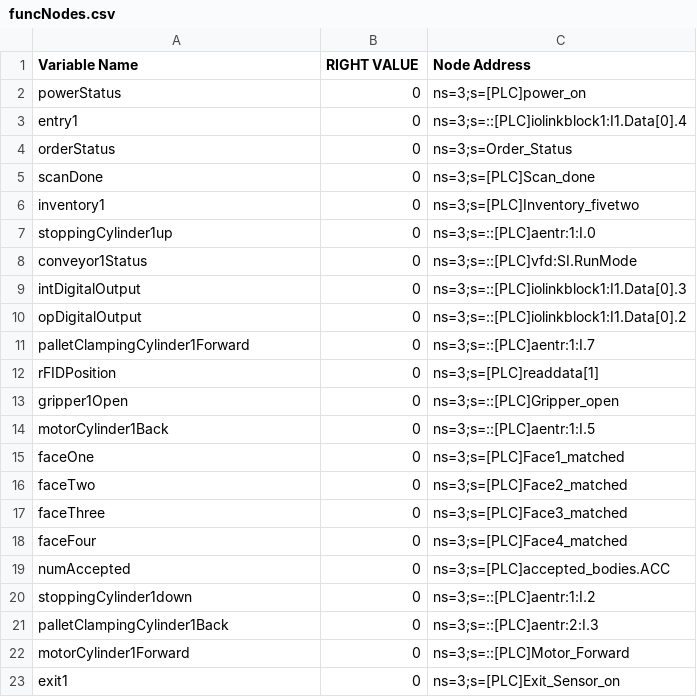
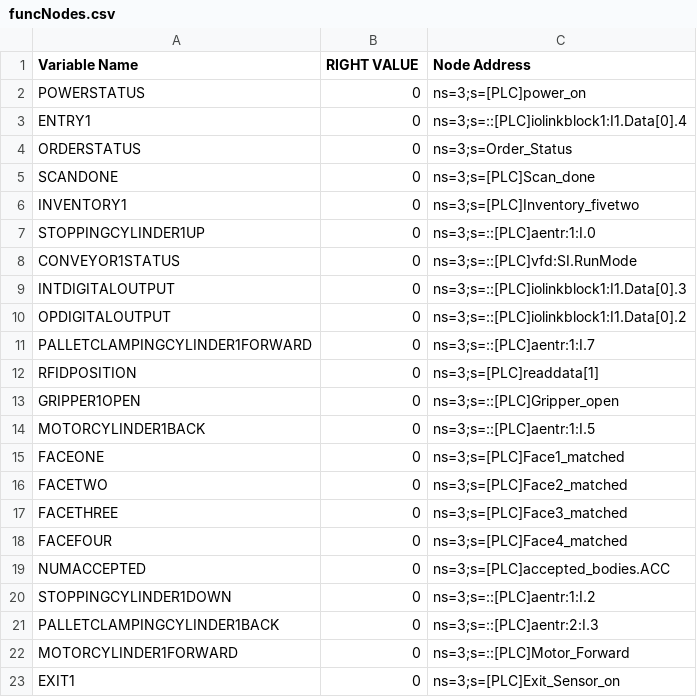
Before and after one commit to dev-random-tech/IITD-WKS-EMS, a CSV file: funcNodes.csv, drawn as a sheet; the diff names each change by its address in the sheet, - before the commit and + after, or states it on an @@ line.

```diff
--- a/funcNodes.csv
+++ b/funcNodes.csv
-A2 (Variable Name): powerStatus
+A2 (Variable Name): POWERSTATUS
-A3 (Variable Name): entry1
+A3 (Variable Name): ENTRY1
-A4 (Variable Name): orderStatus
+A4 (Variable Name): ORDERSTATUS
-A5 (Variable Name): scanDone
+A5 (Variable Name): SCANDONE
-A6 (Variable Name): inventory1
+A6 (Variable Name): INVENTORY1
-A7 (Variable Name): stoppingCylinder1up
+A7 (Variable Name): STOPPINGCYLINDER1UP
-A8 (Variable Name): conveyor1Status
+A8 (Variable Name): CONVEYOR1STATUS
-A9 (Variable Name): intDigitalOutput
+A9 (Variable Name): INTDIGITALOUTPUT
-A10 (Variable Name): opDigitalOutput
+A10 (Variable Name): OPDIGITALOUTPUT
-A11 (Variable Name): palletClampingCylinder1Forward
+A11 (Variable Name): PALLETCLAMPINGCYLINDER1FORWARD
-A12 (Variable Name): rFIDPosition
+A12 (Variable Name): RFIDPOSITION
-A13 (Variable Name): gripper1Open
+A13 (Variable Name): GRIPPER1OPEN
-A14 (Variable Name): motorCylinder1Back
+A14 (Variable Name): MOTORCYLINDER1BACK
-A15 (Variable Name): faceOne
+A15 (Variable Name): FACEONE
-A16 (Variable Name): faceTwo
+A16 (Variable Name): FACETWO
-A17 (Variable Name): faceThree
+A17 (Variable Name): FACETHREE
-A18 (Variable Name): faceFour
+A18 (Variable Name): FACEFOUR
-A19 (Variable Name): numAccepted
+A19 (Variable Name): NUMACCEPTED
-A20 (Variable Name): stoppingCylinder1down
+A20 (Variable Name): STOPPINGCYLINDER1DOWN
-A21 (Variable Name): palletClampingCylinder1Back
+A21 (Variable Name): PALLETCLAMPINGCYLINDER1BACK
-A22 (Variable Name): motorCylinder1Forward
+A22 (Variable Name): MOTORCYLINDER1FORWARD
-A23 (Variable Name): exit1
+A23 (Variable Name): EXIT1
```
Also changed, not shown: correct_tags.csv, gg.csv, 3 other files.
